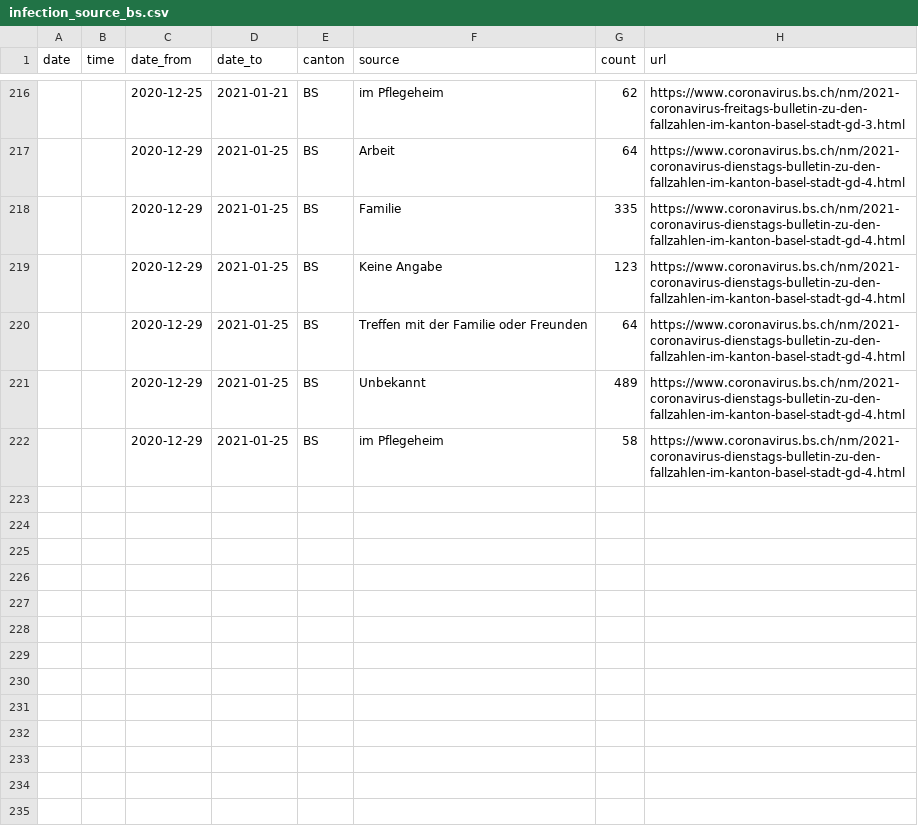
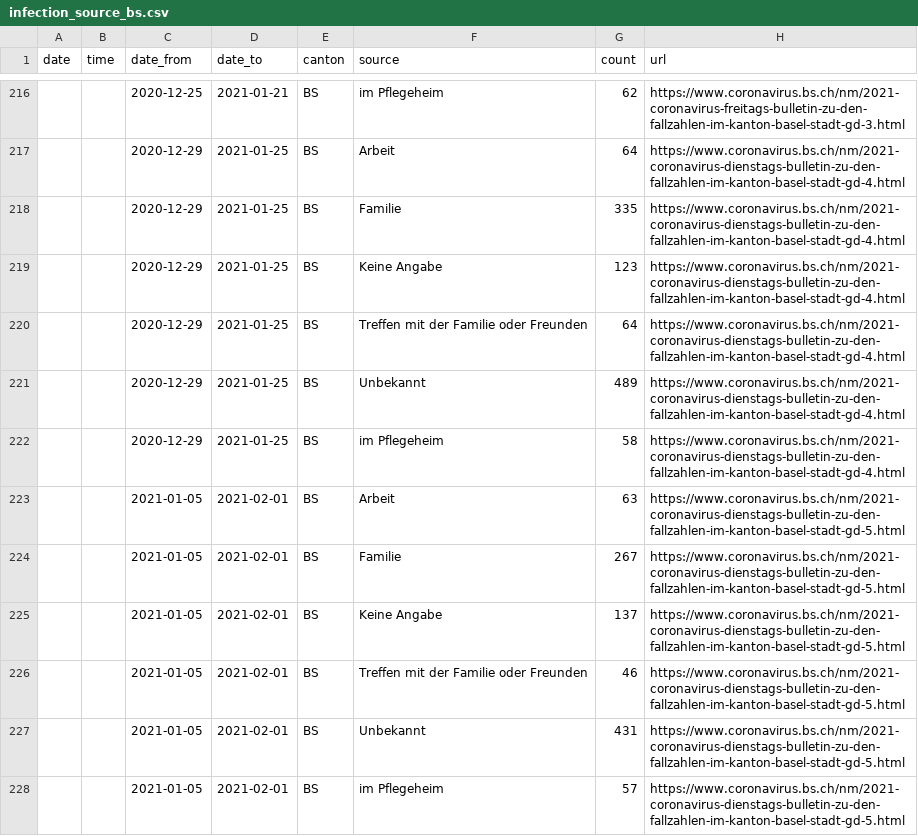
Before and after one commit to maekke/infection_source, a CSV file: infection_source_bs.csv, drawn as a sheet; only a part is shown, gaps mark what is left out; the diff names each change by its address in the sheet, - before the commit and + after, or states it on an @@ line.

Commit message:
Automatic update of infection source data

```diff
--- a/infection_source_bs.csv
+++ b/infection_source_bs.csv
+row 223:  |  | 2021-01-05 | 2021-02-01 | BS | Arbeit | 63 | https://www.coronavirus.bs.ch/nm/2021-coronavirus-dienstags-bulletin-zu-den-fallzahlen-im-kanton-basel-stadt-gd-5.html
+row 224:  |  | 2021-01-05 | 2021-02-01 | BS | Familie | 267 | https://www.coronavirus.bs.ch/nm/2021-coronavirus-dienstags-bulletin-zu-den-fallzahlen-im-kanton-basel-stadt-gd-5.html
+row 225:  |  | 2021-01-05 | 2021-02-01 | BS | Keine Angabe | 137 | https://www.coronavirus.bs.ch/nm/2021-coronavirus-dienstags-bulletin-zu-den-fallzahlen-im-kanton-basel-stadt-gd-5.html
+row 226:  |  | 2021-01-05 | 2021-02-01 | BS | Treffen mit der Familie oder Freunden | 46 | https://www.coronavirus.bs.ch/nm/2021-coronavirus-dienstags-bulletin-zu-den-fallzahlen-im-kanton-basel-stadt-gd-5.html
+row 227:  |  | 2021-01-05 | 2021-02-01 | BS | Unbekannt | 431 | https://www.coronavirus.bs.ch/nm/2021-coronavirus-dienstags-bulletin-zu-den-fallzahlen-im-kanton-basel-stadt-gd-5.html
+row 228:  |  | 2021-01-05 | 2021-02-01 | BS | im Pflegeheim | 57 | https://www.coronavirus.bs.ch/nm/2021-coronavirus-dienstags-bulletin-zu-den-fallzahlen-im-kanton-basel-stadt-gd-5.html
```
